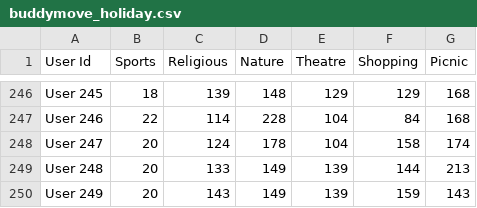
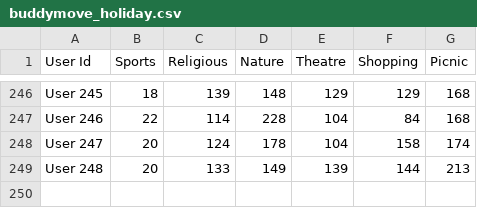
Before and after one commit to mariordz0389/CS4375, a CSV file: buddymove_holiday.csv, drawn as a sheet; only a part is shown, gaps mark what is left out.

Commit message:
Update buddymove_holiday.csv
dropping 249

```diff
--- a/buddymove_holiday.csv
+++ b/buddymove_holiday.csv
@@ -249,2 +249 @@ User 247,20,124,178,104,158,174
 User 248,20,133,149,139,144,213
-User 249,20,143,149,139,159,143
```
